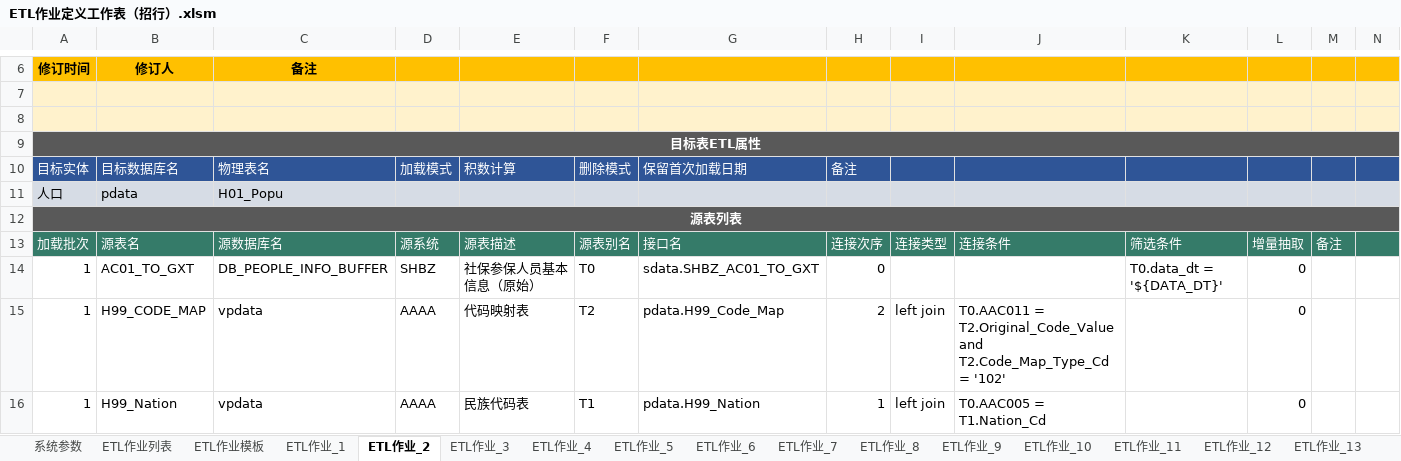
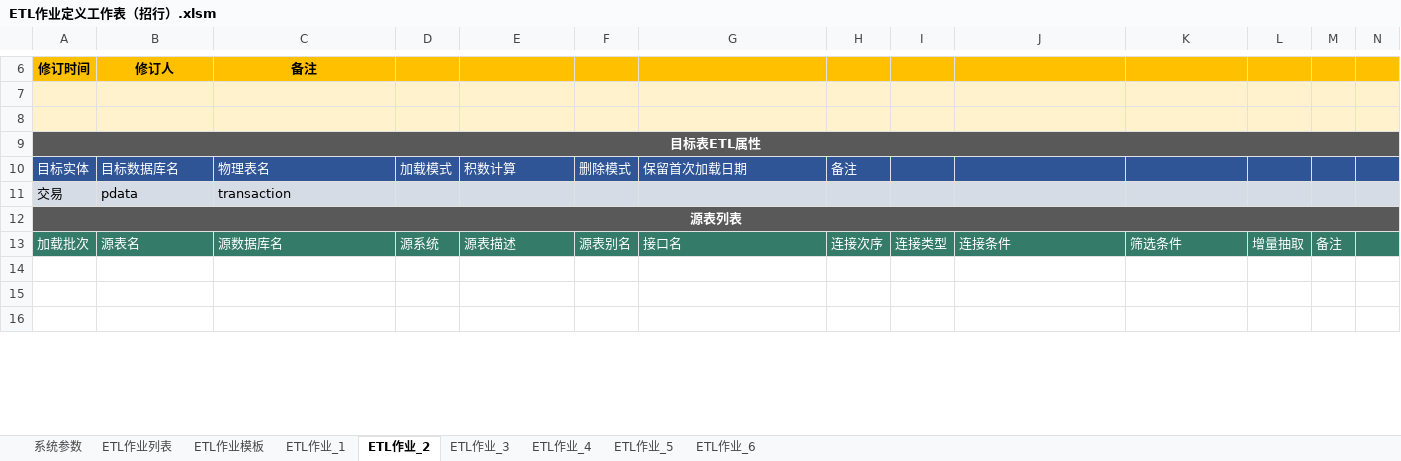
Before and after one commit to qq85609655/etldev-1, an Excel workbook: ETL作业定义工作表（招行）.xlsm, sheet ETL作业_2, drawn as a sheet; only a part is shown, gaps mark what is left out; values as stored, in another font and other column widths than the file's, no borders; charts and pictures and table styles not drawn; removed rows and columns are numbered as before the commit, all else as after; ↵ is a line break in a cell; the diff covers the shown part only; the diff names each change by its address in the sheet, - before the commit and + after, or states it on an @@ line.

```diff
--- a/ETL作业定义工作表（招行）.xlsm (sheet ETL作业_2)
+++ b/ETL作业定义工作表（招行）.xlsm (sheet ETL作业_2)
-sheet tab: ETL作业_7
-sheet tab: ETL作业_8
-sheet tab: ETL作业_9
-sheet tab: ETL作业_10
-sheet tab: ETL作业_11
-sheet tab: ETL作业_12
-sheet tab: ETL作业_13
-row 11: 人口 | pdata | H01_Popu
+row 11: 交易 | pdata | transaction
-row 14: 1 | AC01_TO_GXT | DB_PEOPLE_INFO_BUFFER | SHBZ | 社保参保人员基本信息（原始） | T0 | sdata.SHBZ_AC01_TO_GXT | 0 |  |  | T0.data_dt = '${DATA_DT}' | 0
+row 14: (empty)
-row 15: 1 | H99_CODE_MAP | vpdata | AAAA | 代码映射表 | T2 | pdata.H99_Code_Map | 2 | left join | T0.AAC011 = T2.Original_Code_Value ↵ and T2.Code_Map_Type_Cd = '102' |  | 0
+row 15: (empty)
-row 16: 1 | H99_Nation | vpdata | AAAA | 民族代码表 | T1 | pdata.H99_Nation | 1 | left join | T0.AAC005 = T1.Nation_Cd |  | 0
+row 16: (empty)
```
Also changed, not shown: 15 removed rows and 30 edited cells elsewhere in this sheet, sheet ETL作业列表, sheet ETL作业_1, sheet ETL作业_3, sheet ETL作业_5, sheet ETL作业_6, sheet ETL作业_4, 1 more sheet, other sheet tabs, charts or pictures, 1 other file.
